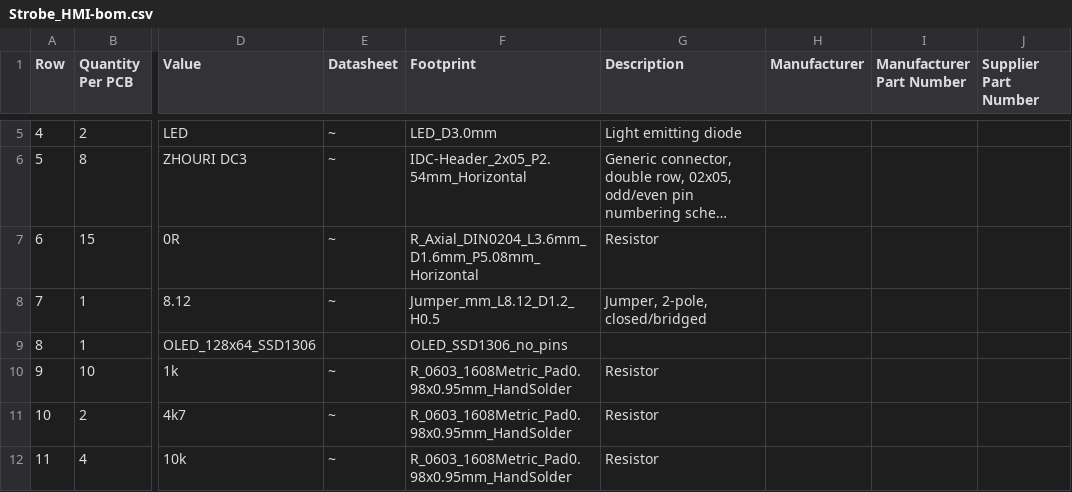
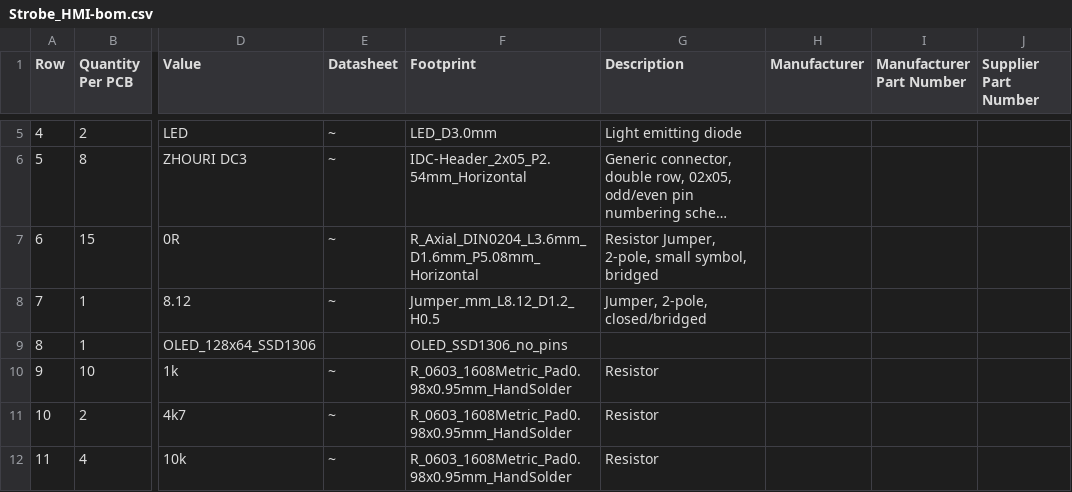
Before and after one commit to FLRHW/Strobe_HMI, a CSV file: Manufacturing/Assembly/Strobe_HMI-bom.csv, drawn as a sheet; only a part is shown, gaps mark what is left out; long unchanged cells end in …; the diff names each change by its address in the sheet, - before the commit and + after, or states it on an @@ line.

```diff
--- a/Manufacturing/Assembly/Strobe_HMI-bom.csv
+++ b/Manufacturing/Assembly/Strobe_HMI-bom.csv
-G7 (Description): Resistor
+G7 (Description): Resistor Jumper, 2-pole, small symbol, bridged
```
Also changed, not shown: 7 other files.
